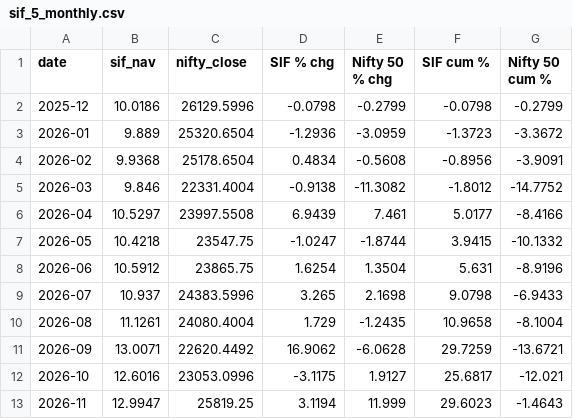
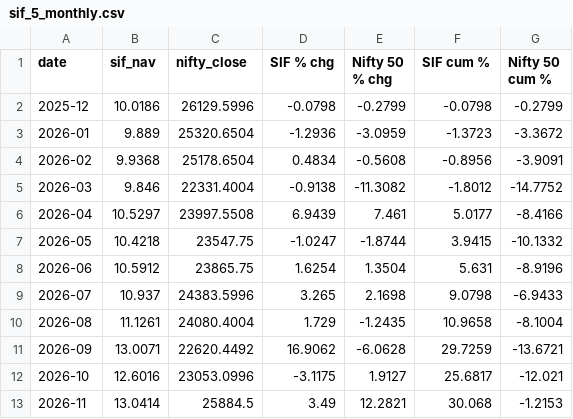
Before and after one commit to jawaharrohan25/sif-vs-nifty, a CSV file: charts/sif_5_monthly.csv, drawn as a sheet.

```diff
--- a/charts/sif_5_monthly.csv
+++ b/charts/sif_5_monthly.csv
@@ -12,2 +12,2 @@ date,sif_nav,nifty_close,SIF % chg,Nifty 50 % chg,SIF cum %,Nifty 50 cum %
 2026-10,12.6016,23053.0996,-3.1175,1.9127,25.6817,-12.021
-2026-11,12.9947,25819.25,3.1194,11.999,29.6023,-1.4643
+2026-11,13.0414,25884.5,3.49,12.2821,30.068,-1.2153
```
Also changed, not shown: charts/sif_1.csv, charts/sif_1_monthly.csv, 14 other files.
